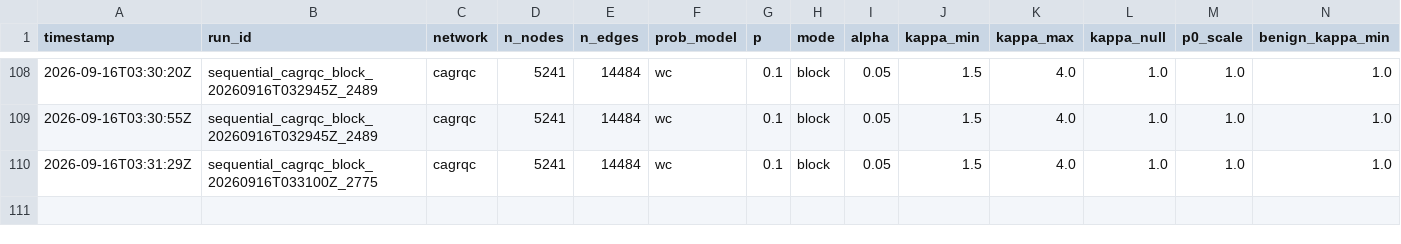
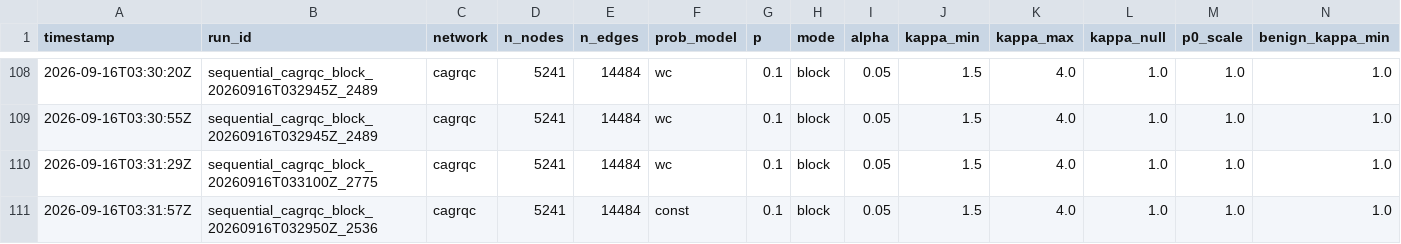
Before and after one commit to vinhqdang/trace_e, a CSV file: results/summary_sequential.csv, drawn as a sheet; only a part is shown, gaps mark what is left out; rows hold the shown columns only; the diff names each change by its address in the sheet, - before the commit and + after, or states it on an @@ line.

Commit message:
Log throttling sweep (cagrqc --pairs eprocess:adaptive:none --notes throttle_sweep)

```diff
--- a/results/summary_sequential.csv
+++ b/results/summary_sequential.csv
+row 111: 2026-09-16T03:31:57Z | sequential_cagrqc_block_20260916T032950Z_2536 | cagrqc | 5241 | 14484 | const | 0.1 | block | 0.05 | 1.5 | 4.0 | 1.0 | 1.0 | 1.0
```
Also changed, not shown: 4 other files.
